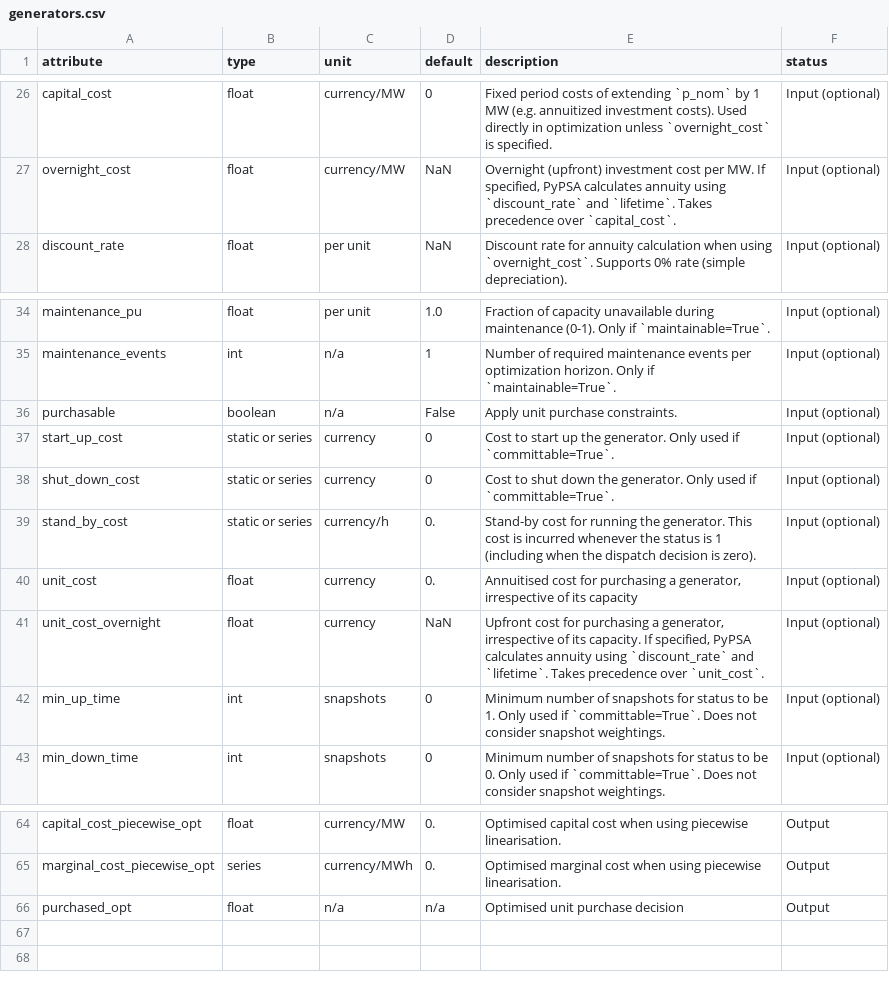
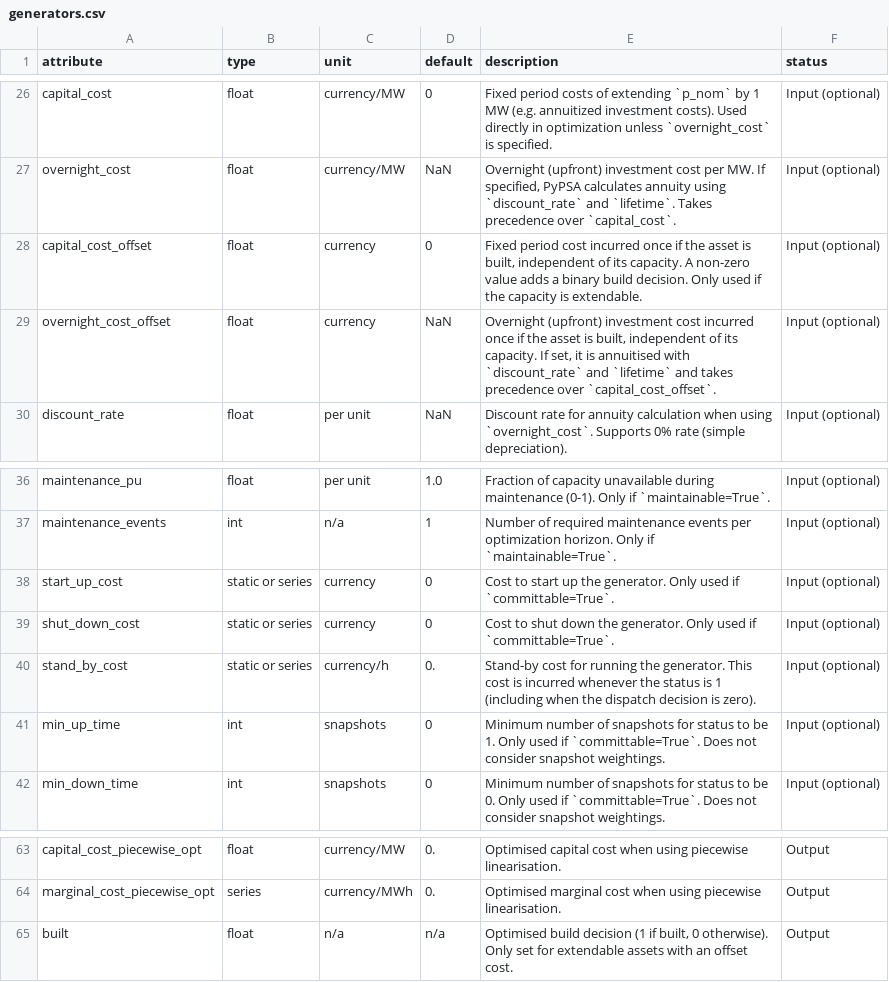
Before and after one commit to PyPSA/PyPSA, a CSV file: pypsa/data/component_attrs/generators.csv, drawn as a sheet; only a part is shown, gaps mark what is left out.

```diff
--- a/pypsa/data/component_attrs/generators.csv
+++ b/pypsa/data/component_attrs/generators.csv
@@ -27,2 +27,4 @@ capital_cost,float,currency/MW,0,"Fixed period costs of extending `p_nom` by 1 M
 overnight_cost,float,currency/MW,NaN,"Overnight (upfront) investment cost per MW. If specified, PyPSA calculates annuity using `discount_rate` and `lifetime`. Takes precedence over `capital_cost`.",Input (optional)
+capital_cost_offset,float,currency,0,"Fixed period cost incurred once if the asset is built, independent of its capacity. A non-zero value adds a binary build decision. Only used if the capacity is extendable.",Input (optional)
+overnight_cost_offset,float,currency,NaN,"Overnight (upfront) investment cost incurred once if the asset is built, independent of its capacity. If set, it is annuitised with `discount_rate` and `lifetime` and takes precedence over `capital_cost_offset`.",Input (optional)
 discount_rate,float,per unit,NaN,"Discount rate for annuity calculation when using `overnight_cost`. Supports 0% rate (simple depreciation).",Input (optional)
@@ -35,3 +37,2 @@ maintenance_pu,float,per unit,1.0,Fraction of capacity unavailable during mainte
 maintenance_events,int,n/a,1,Number of required maintenance events per optimization horizon. Only if `maintainable=True`.,Input (optional)
-purchasable,boolean,n/a,False,Apply unit purchase constraints.,Input (optional)
 start_up_cost,static or series,currency,0,Cost to start up the generator. Only used if `committable=True`.,Input (optional)
@@ -39,4 +40,2 @@ shut_down_cost,static or series,currency,0,Cost to shut down the generator. Only
 stand_by_cost,static or series,currency/h,0.,Stand-by cost for running the generator. This cost is incurred whenever the status is 1 (including when the dispatch decision is zero).,Input (optional)
-unit_cost,float,currency,0.,"Annuitised cost for purchasing a generator, irrespective of its capacity",Input (optional)
-unit_cost_overnight,float,currency,NaN,"Upfront cost for purchasing a generator, irrespective of its capacity. If specified, PyPSA calculates annuity using `discount_rate` and `lifetime`. Takes precedence over `unit_cost`.",Input (optional)
 min_up_time,int,snapshots,0,Minimum number of snapshots for status to be 1. Only used if `committable=True`. Does not consider snapshot weightings.,Input (optional)
@@ -65,2 +64,2 @@ capital_cost_piecewise_opt,float,currency/MW,0.,Optimised capital cost when usin
 marginal_cost_piecewise_opt,series,currency/MWh,0.,Optimised marginal cost when using piecewise linearisation.,Output
-purchased_opt,float,n/a,n/a,Optimised unit purchase decision,Output
+built,float,n/a,n/a,"Optimised build decision (1 if built, 0 otherwise). Only set for extendable assets with an offset cost.",Output
```
Also changed, not shown: pypsa/data/component_attrs/lines.csv, pypsa/data/component_attrs/links.csv, 18 other files.
